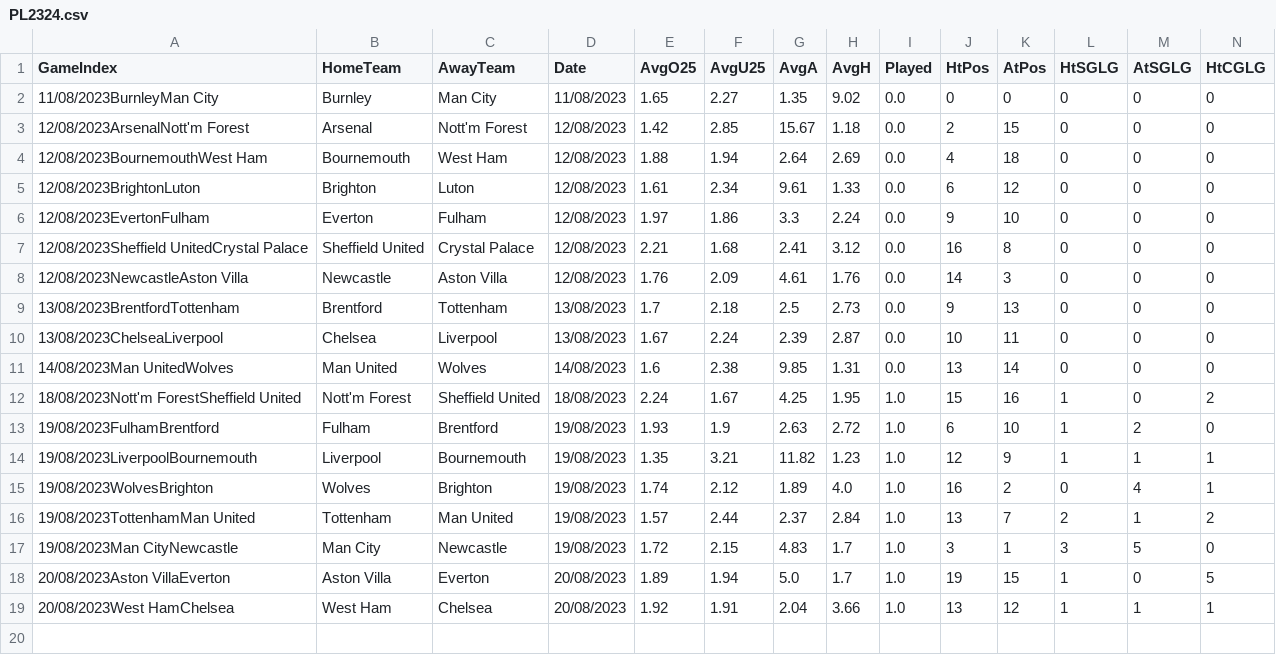
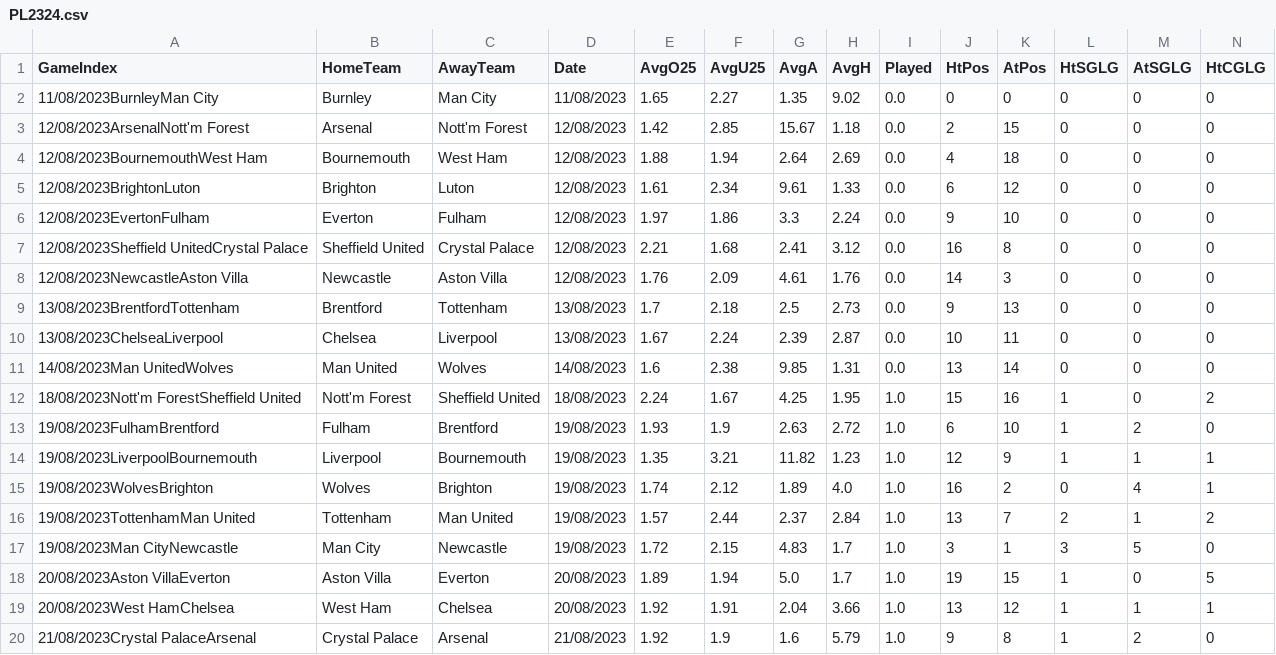
Before and after one commit to eliascarlsson1/react-app-football, a CSV file: backend/data/prepared_data/PL2324.csv, drawn as a sheet; only a part is shown; rows hold the shown columns only; the diff names each change by its address in the sheet, - before the commit and + after, or states it on an @@ line.

```diff
--- a/backend/data/prepared_data/PL2324.csv
+++ b/backend/data/prepared_data/PL2324.csv
+row 20: 21/08/2023Crystal PalaceArsenal | Crystal Palace | Arsenal | 21/08/2023 | 1.92 | 1.9 | 1.6 | 5.79 | 1.0 | 9 | 8 | 1 | 2 | 0
```
Also changed, not shown: backend/data/prepared_data/LL2324.csv, backend/data/prepared_data/PO2324.csv, 12 other files.
